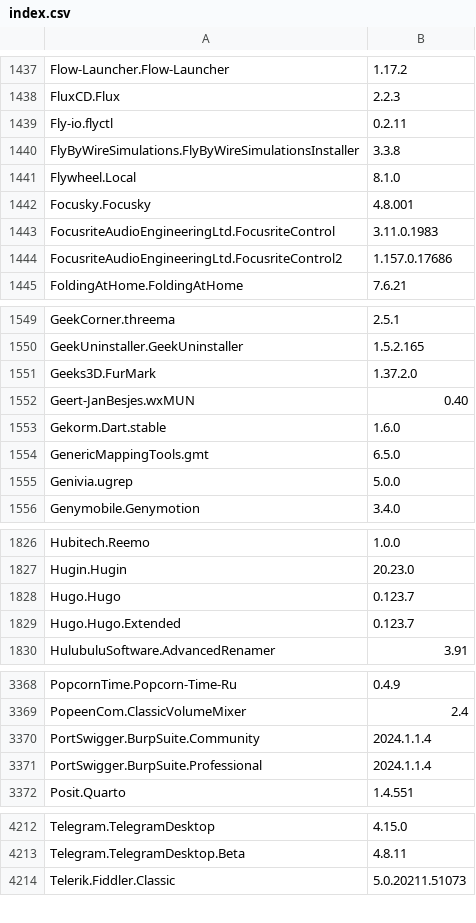
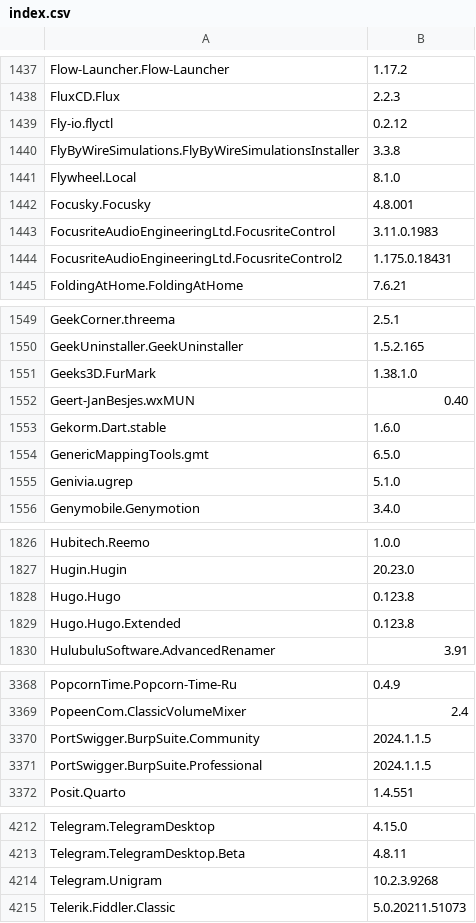
Before and after one commit to svrooij/winget-pkgs-index, a CSV file: index.csv, drawn as a sheet; only a part is shown, gaps mark what is left out; the diff covers the shown part only.

```diff
--- a/index.csv
+++ b/index.csv
@@ -1438,3 +1438,3 @@
 "FluxCD.Flux","2.2.3"
-"Fly-io.flyctl","0.2.11"
+"Fly-io.flyctl","0.2.12"
 "FlyByWireSimulations.FlyByWireSimulationsInstaller","3.3.8"
@@ -1443,3 +1443,3 @@
 "FocusriteAudioEngineeringLtd.FocusriteControl","3.11.0.1983"
-"FocusriteAudioEngineeringLtd.FocusriteControl2","1.157.0.17686"
+"FocusriteAudioEngineeringLtd.FocusriteControl2","1.175.0.18431"
 "FoldingAtHome.FoldingAtHome","7.6.21"
@@ -1550,3 +1550,3 @@
 "GeekUninstaller.GeekUninstaller","1.5.2.165"
-"Geeks3D.FurMark","1.37.2.0"
+"Geeks3D.FurMark","1.38.1.0"
 "Geert-JanBesjes.wxMUN","0.40"
@@ -1554,3 +1554,3 @@
 "GenericMappingTools.gmt","6.5.0"
-"Genivia.ugrep","5.0.0"
+"Genivia.ugrep","5.1.0"
 "Genymobile.Genymotion","3.4.0"
@@ -1827,4 +1827,4 @@
 "Hugin.Hugin","20.23.0"
-"Hugo.Hugo","0.123.7"
-"Hugo.Hugo.Extended","0.123.7"
+"Hugo.Hugo","0.123.8"
+"Hugo.Hugo.Extended","0.123.8"
 "HulubuluSoftware.AdvancedRenamer","3.91"
@@ -3369,4 +3369,4 @@
 "PopeenCom.ClassicVolumeMixer","2.4"
-"PortSwigger.BurpSuite.Community","2024.1.1.4"
-"PortSwigger.BurpSuite.Professional","2024.1.1.4"
+"PortSwigger.BurpSuite.Community","2024.1.1.5"
+"PortSwigger.BurpSuite.Professional","2024.1.1.5"
 "Posit.Quarto","1.4.551"
@@ -4213,2 +4213,3 @@
 "Telegram.TelegramDesktop.Beta","4.8.11"
+"Telegram.Unigram","10.2.3.9268"
 "Telerik.Fiddler.Classic","5.0.20211.51073"
```
Also changed, not shown: 1 added row and 46 edited cells elsewhere in this file, 1 other file.
